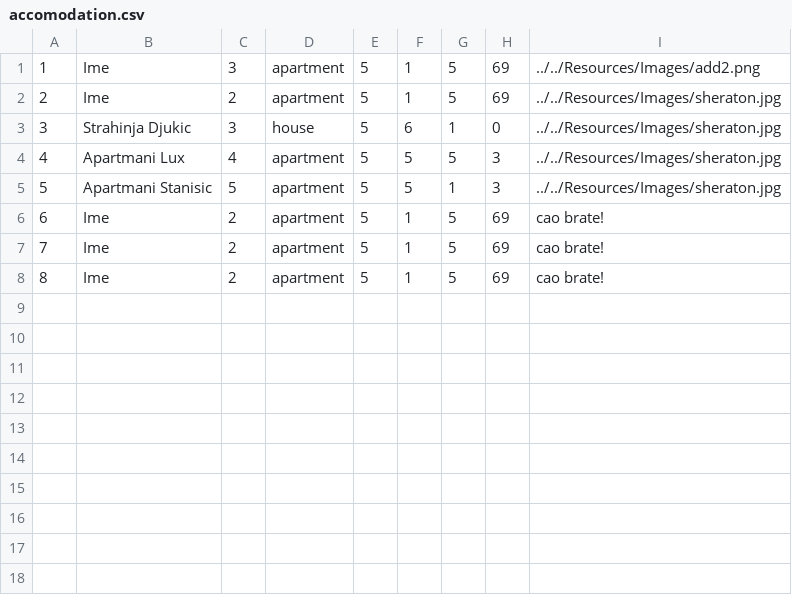
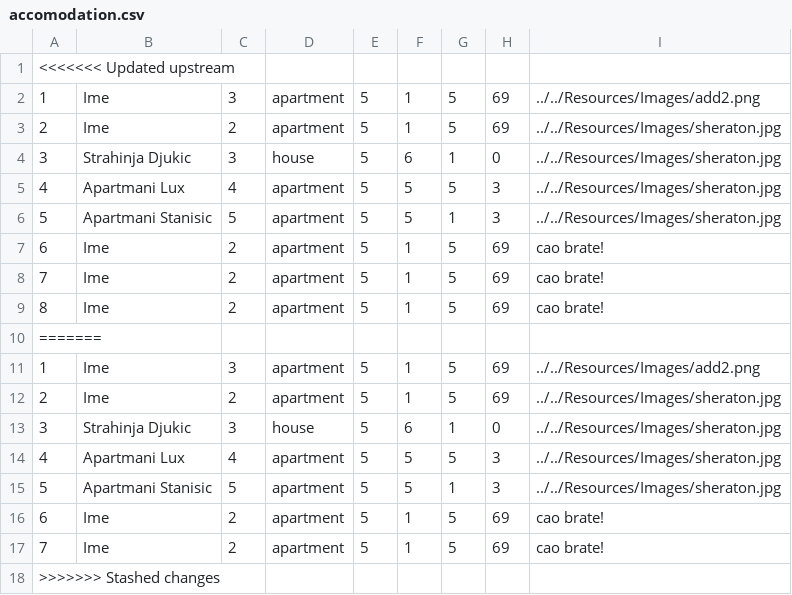
Before and after one commit to kzi-nastava/sims-ra-2024-group-2-team-a, a CSV file: Resources/Data/accomodation.csv, drawn as a sheet; the diff names each change by its address in the sheet, - before the commit and + after, or states it on an @@ line.

```diff
--- a/Resources/Data/accomodation.csv
+++ b/Resources/Data/accomodation.csv
+row 1: <<<<<<< Updated upstream
+row 10: =======
+row 11: 1 | Ime | 3 | apartment | 5 | 1 | 5 | 69 | ../../Resources/Images/add2.png
+row 12: 2 | Ime | 2 | apartment | 5 | 1 | 5 | 69 | ../../Resources/Images/sheraton.jpg
+row 13: 3 | Strahinja Djukic | 3 | house | 5 | 6 | 1 | 0 | ../../Resources/Images/sheraton.jpg
+row 14: 4 | Apartmani Lux | 4 | apartment | 5 | 5 | 5 | 3 | ../../Resources/Images/sheraton.jpg
+row 15: 5 | Apartmani Stanisic | 5 | apartment | 5 | 5 | 1 | 3 | ../../Resources/Images/sheraton.jpg
+row 16: 6 | Ime | 2 | apartment | 5 | 1 | 5 | 69 | cao brate!
+row 17: 7 | Ime | 2 | apartment | 5 | 1 | 5 | 69 | cao brate!
+row 18: >>>>>>> Stashed changes
```
Also changed, not shown: 5 other files.
